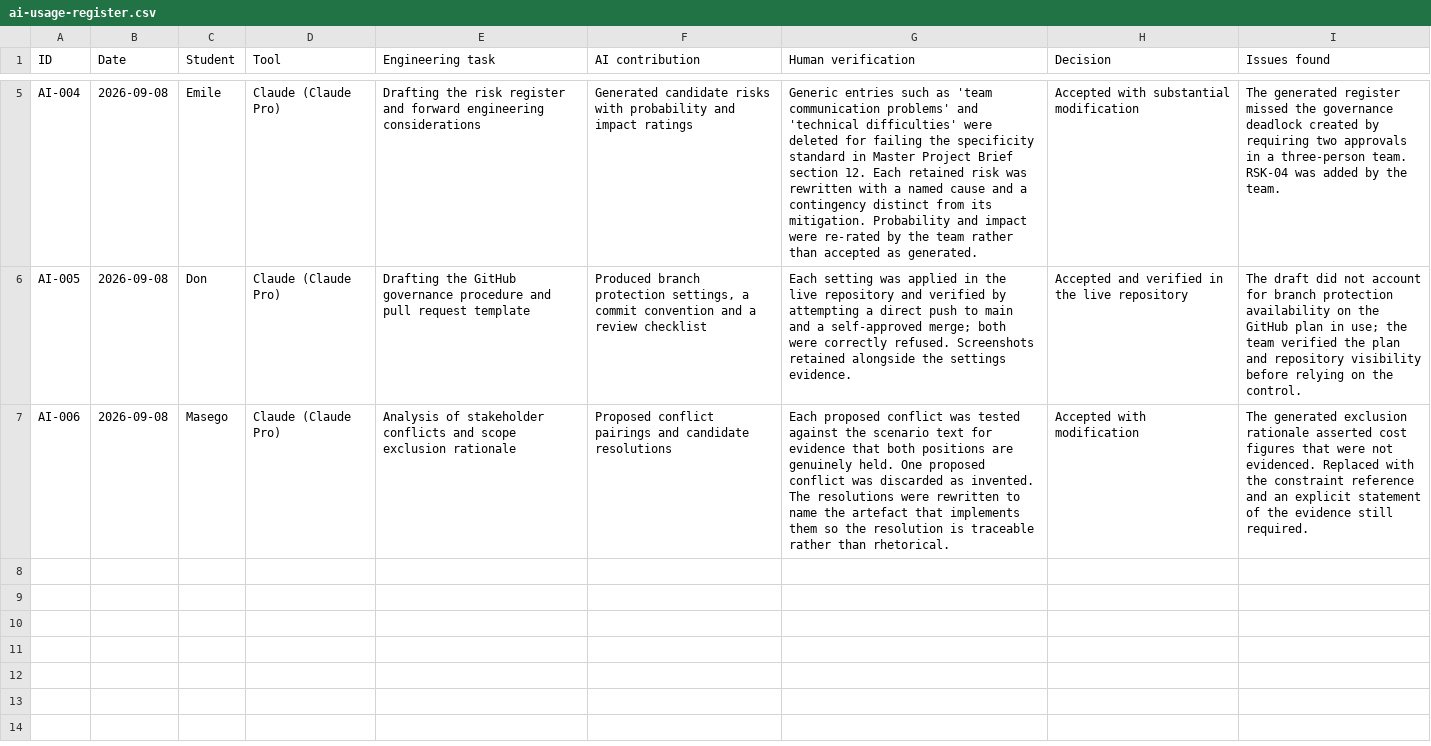
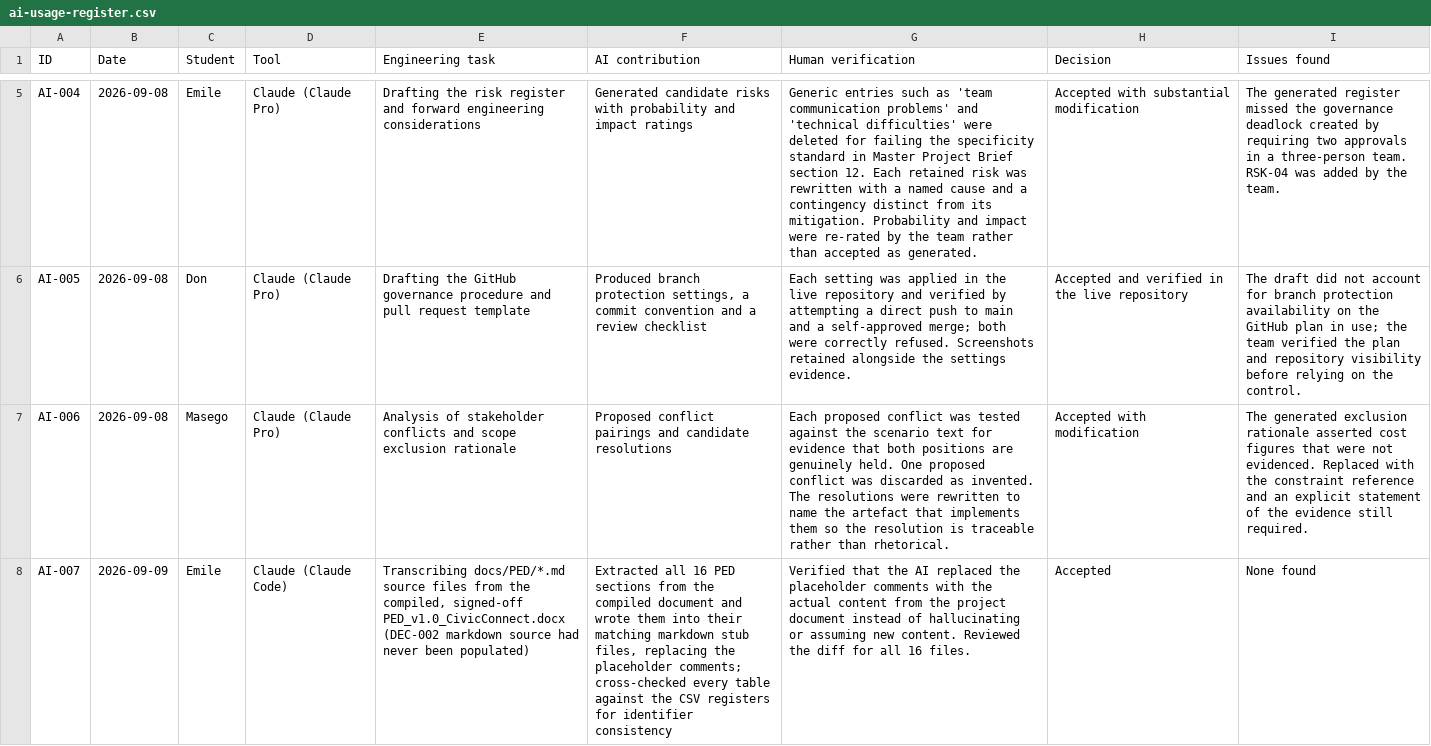
Before and after one commit to DonLukus/Civic-connect, a CSV file: docs/governance/ai-usage-register.csv, drawn as a sheet; only a part is shown, gaps mark what is left out; the diff names each change by its address in the sheet, - before the commit and + after, or states it on an @@ line.

Commit message:
docs(governance): add AI-007 entry recording PED transcription verification (refs #5)
Records Emile's verification of the PED markdown sync in the
previous commit: confirmed the AI transcribed the compiled v1.0
document's actual content rather than inventing or assuming any
of it, by reviewing the diff for all 16 files. Decision: accepted,
no issues found.

```diff
--- a/docs/governance/ai-usage-register.csv
+++ b/docs/governance/ai-usage-register.csv
+row 8: AI-007 | 2026-09-09 | Emile | Claude (Claude Code) | Transcribing docs/PED/*.md source files from the compiled, signed-off PED_v1.0_CivicConnect.docx (DEC-002 markdown source had never been populated) | Extracted all 16 PED sections from the compiled document and wrote them into their matching markdown stub files, replacing the placeholder comments; cross-checked every table against the CSV registers for identifier consistency | Verified that the AI replaced the placeholder comments with the actual content from the project document instead of hallucinating or assuming new content. Reviewed the diff for all 16 files. | Accepted | None found
```
